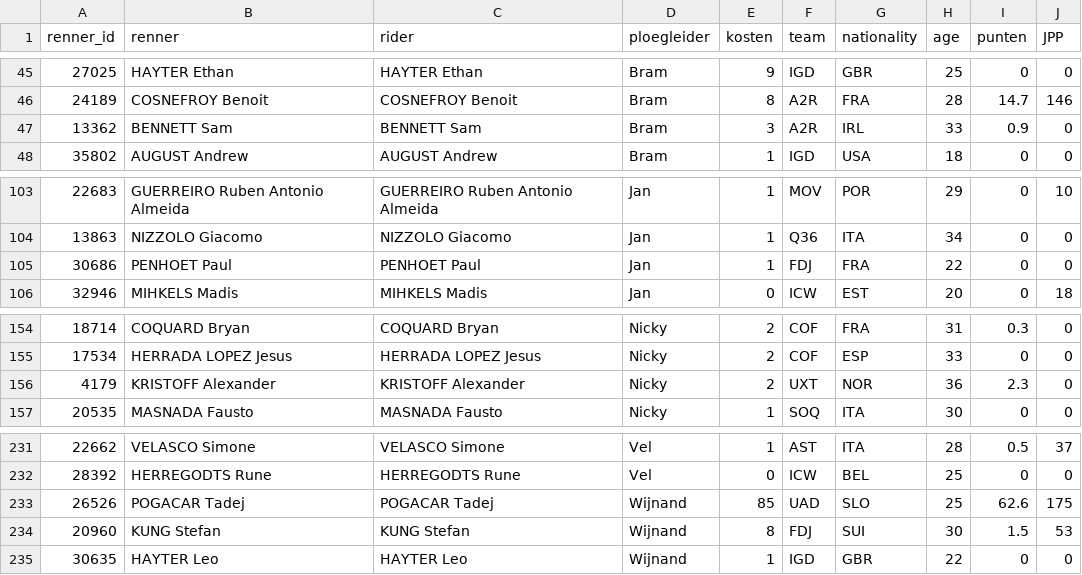
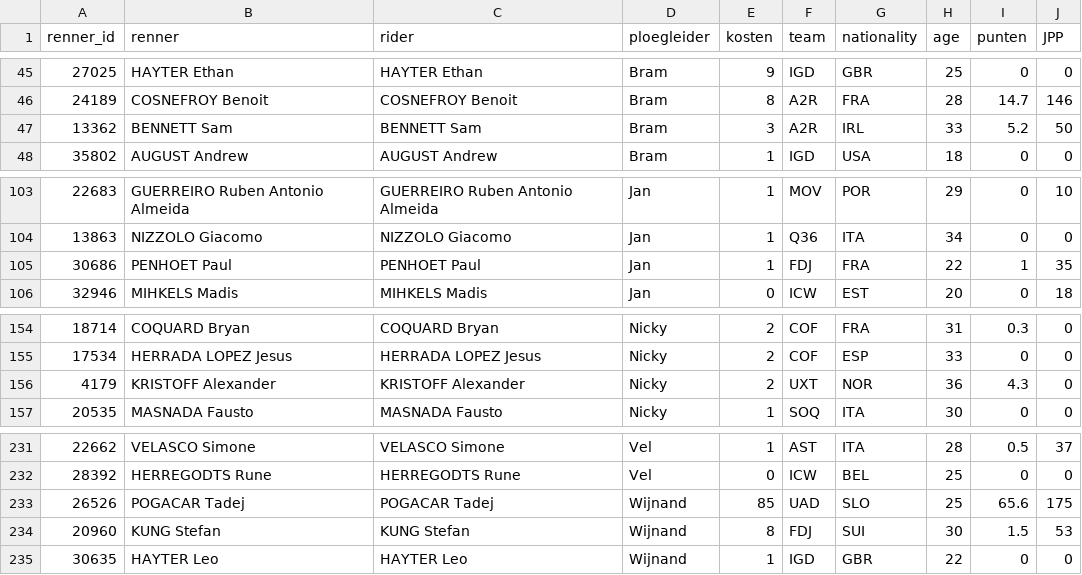
Before and after one commit to wijnandb/wielerspel2024, a CSV file: _data/riders_with_points.csv, drawn as a sheet; only a part is shown, gaps mark what is left out.

```diff
--- a/_data/riders_with_points.csv
+++ b/_data/riders_with_points.csv
@@ -46,3 +46,3 @@ renner_id,renner,rider,ploegleider,kosten,team,nationality,age,punten,JPP
 24189,COSNEFROY Benoit,COSNEFROY Benoit,Bram,8,A2R,FRA,28,14.7,146
-13362,BENNETT Sam,BENNETT Sam,Bram,3,A2R,IRL,33,0.9,0
+13362,BENNETT Sam,BENNETT Sam,Bram,3,A2R,IRL,33,5.2,50
 35802,AUGUST Andrew,AUGUST Andrew,Bram,1,IGD,USA,18,0,0
@@ -104,3 +104,3 @@ renner_id,renner,rider,ploegleider,kosten,team,nationality,age,punten,JPP
 13863,NIZZOLO Giacomo,NIZZOLO Giacomo,Jan,1,Q36,ITA,34,0,0
-30686,PENHOET Paul,PENHOET Paul,Jan,1,FDJ,FRA,22,0,0
+30686,PENHOET Paul,PENHOET Paul,Jan,1,FDJ,FRA,22,1,35
 32946,MIHKELS Madis,MIHKELS Madis,Jan,0,ICW,EST,20,0,18
@@ -155,3 +155,3 @@ renner_id,renner,rider,ploegleider,kosten,team,nationality,age,punten,JPP
 17534,HERRADA LOPEZ Jesus,HERRADA LOPEZ Jesus,Nicky,2,COF,ESP,33,0,0
-4179,KRISTOFF Alexander,KRISTOFF Alexander,Nicky,2,UXT,NOR,36,2.3,0
+4179,KRISTOFF Alexander,KRISTOFF Alexander,Nicky,2,UXT,NOR,36,4.3,0
 20535,MASNADA Fausto,MASNADA Fausto,Nicky,1,SOQ,ITA,30,0,0
@@ -232,3 +232,3 @@ renner_id,renner,rider,ploegleider,kosten,team,nationality,age,punten,JPP
 28392,HERREGODTS Rune,HERREGODTS Rune,Vel,0,ICW,BEL,25,0,0
-26526,POGACAR Tadej,POGACAR Tadej,Wijnand,85,UAD,SLO,25,62.6,175
+26526,POGACAR Tadej,POGACAR Tadej,Wijnand,85,UAD,SLO,25,65.6,175
 20960,KUNG Stefan,KUNG Stefan,Wijnand,8,FDJ,SUI,30,1.5,53
```
Also changed, not shown: _data/latest_results_with_points.csv, _data/results_with_points.csv, 8 other files.
